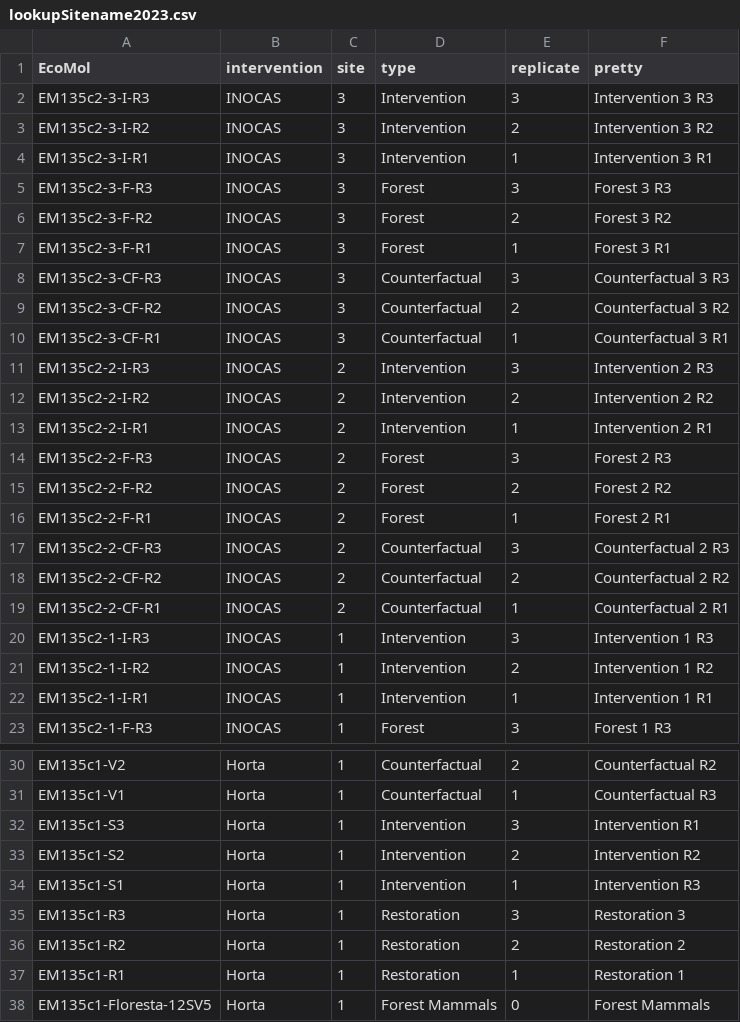
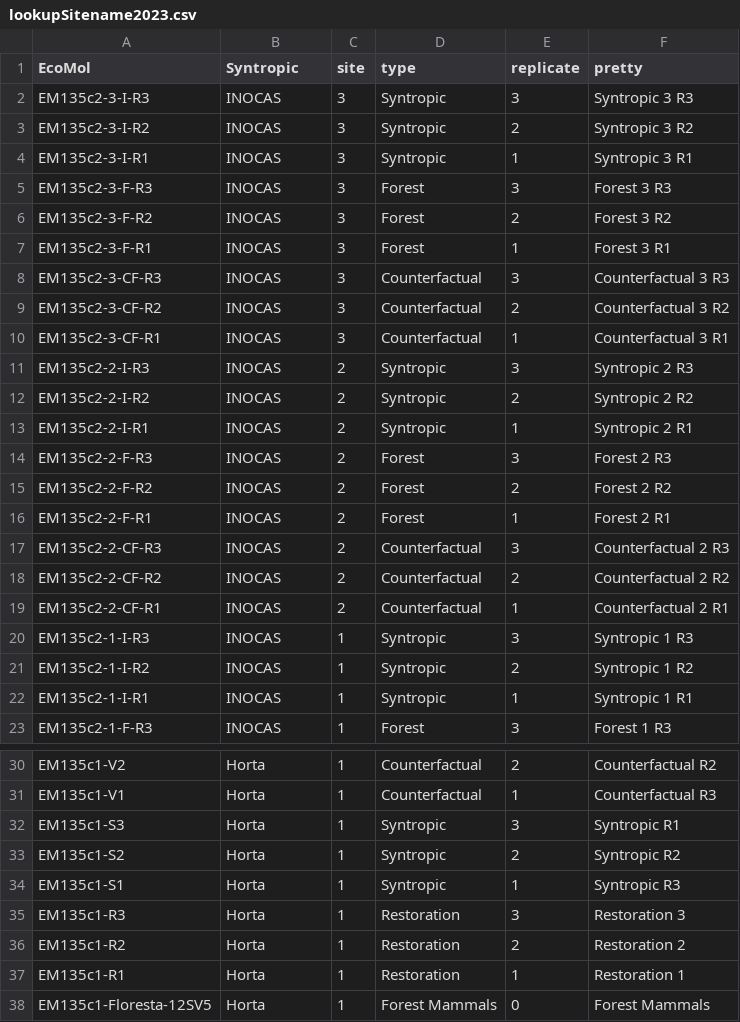
Before and after one commit to sig-gis/TerraBio, a CSV file: Horta/YR2_2023/lookupSitename2023.csv, drawn as a sheet; only a part is shown, gaps mark what is left out; the diff names each change by its address in the sheet, - before the commit and + after, or states it on an @@ line.

Commit message:
first pass at completing horta 2023 results

```diff
--- a/Horta/YR2_2023/lookupSitename2023.csv
+++ b/Horta/YR2_2023/lookupSitename2023.csv
-B1: intervention
+B1: Syntropic
-D2:D4 (type): Intervention
+D2:D4 (type): Syntropic
-F2 (pretty): Intervention 3 R3
+F2 (pretty): Syntropic 3 R3
-F3 (pretty): Intervention 3 R2
+F3 (pretty): Syntropic 3 R2
-F4 (pretty): Intervention 3 R1
+F4 (pretty): Syntropic 3 R1
-D11:D13 (type): Intervention
+D11:D13 (type): Syntropic
-F11 (pretty): Intervention 2 R3
+F11 (pretty): Syntropic 2 R3
-F12 (pretty): Intervention 2 R2
+F12 (pretty): Syntropic 2 R2
-F13 (pretty): Intervention 2 R1
+F13 (pretty): Syntropic 2 R1
-D20:D22 (type): Intervention
+D20:D22 (type): Syntropic
-F20 (pretty): Intervention 1 R3
+F20 (pretty): Syntropic 1 R3
-F21 (pretty): Intervention 1 R2
+F21 (pretty): Syntropic 1 R2
-F22 (pretty): Intervention 1 R1
+F22 (pretty): Syntropic 1 R1
-D32:D34 (type): Intervention
+D32:D34 (type): Syntropic
-F32 (pretty): Intervention R1
+F32 (pretty): Syntropic R1
-F33 (pretty): Intervention R2
+F33 (pretty): Syntropic R2
-F34 (pretty): Intervention R3
+F34 (pretty): Syntropic R3
```
Also changed, not shown: 2 other files.
